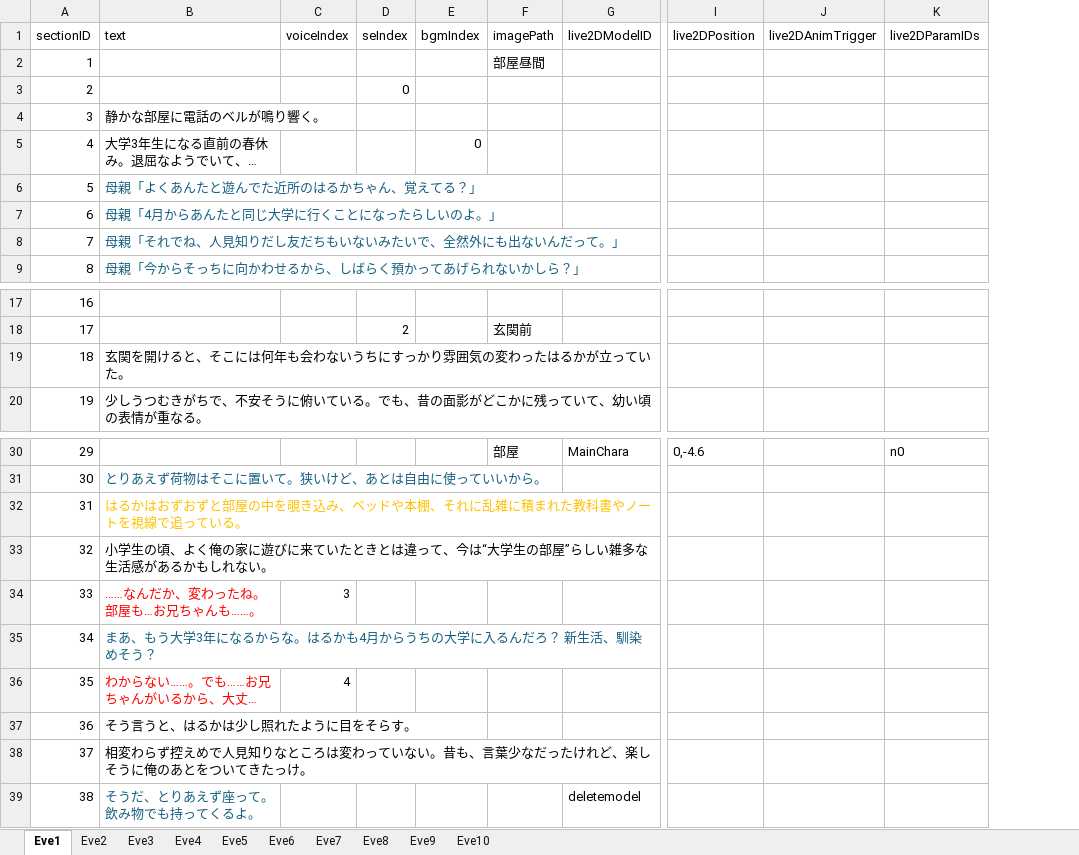
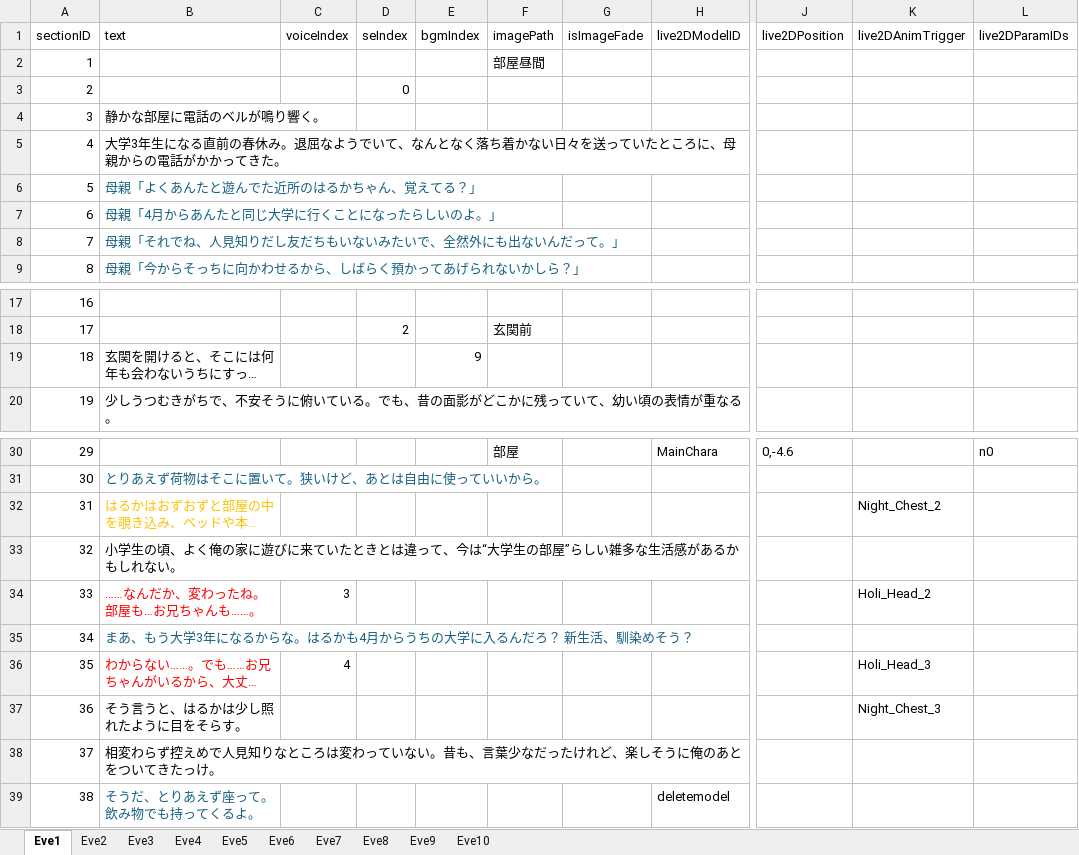
Before and after one commit to Mittyam/project_7, an Excel workbook: Assets/Resources/NovelData/NovelData.xlsx, sheet Eve1, drawn as a sheet; only a part is shown, gaps mark what is left out; long unchanged cells end in …; values as stored, in another font and other column widths than the file's, no borders; addresses are those after the commit; the diff names each change by its address in the sheet, - before the commit and + after, or states it on an @@ line.

```diff
--- a/Assets/Resources/NovelData/NovelData.xlsx (sheet Eve1)
+++ b/Assets/Resources/NovelData/NovelData.xlsx (sheet Eve1)
+column G (isImageFade), empty
-E5 (bgmIndex): 0
+E5 (bgmIndex): (empty)
-E19 (bgmIndex): (empty)
+E19 (bgmIndex): 9
-K32 (live2DAnimTrigger): (empty)
+K32 (live2DAnimTrigger): Night_Chest_2
-K34 (live2DAnimTrigger): (empty)
+K34 (live2DAnimTrigger): Holi_Head_2
-K36 (live2DAnimTrigger): (empty)
+K36 (live2DAnimTrigger): Holi_Head_3
-K37 (live2DAnimTrigger): (empty)
+K37 (live2DAnimTrigger): Night_Chest_3
```
Also changed, not shown: sheet Eve3, sheet Eve2, sheet Eve7, sheet Eve5, sheet Eve6, sheet Eve4, 3 more sheets, 9 other files.
